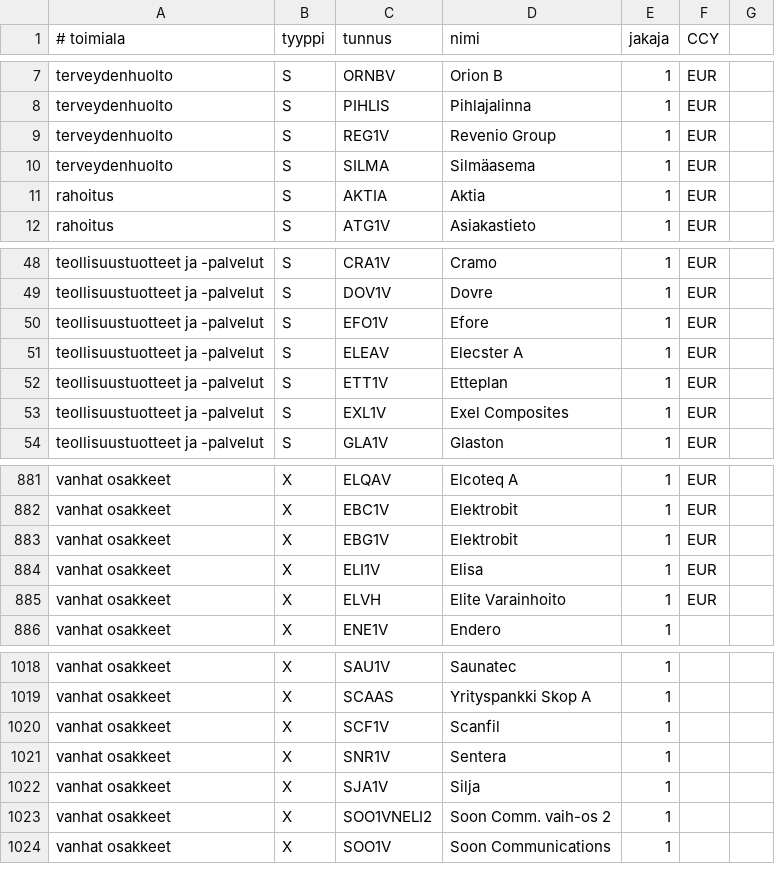
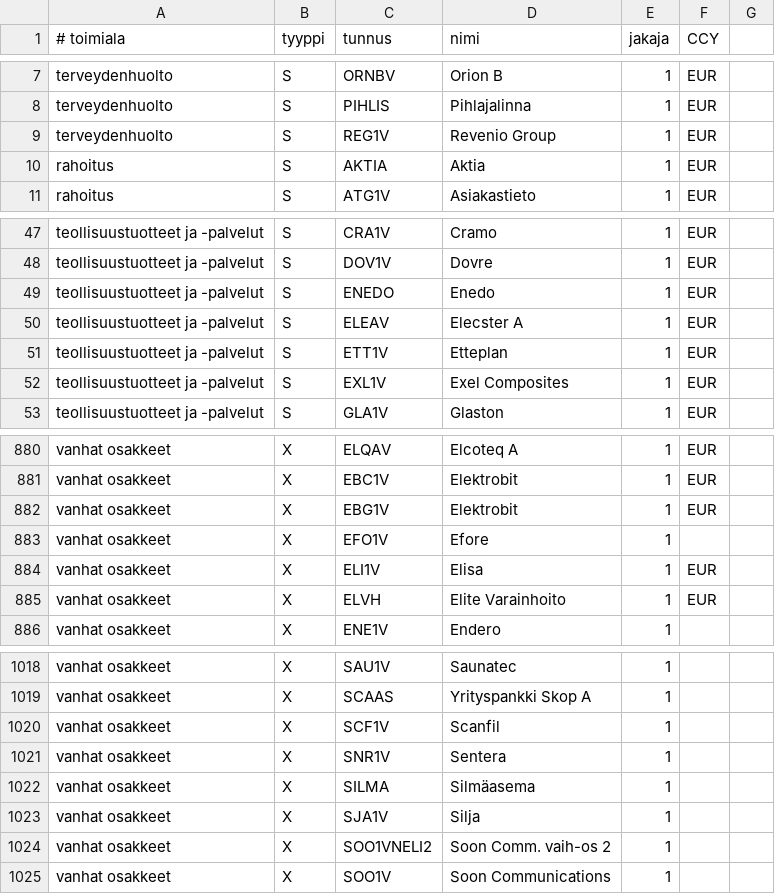
Before and after one commit to skarna1/javaportfolio, a CSV file: etc/tunnukset.csv, drawn as a sheet; only a part is shown, gaps mark what is left out.

Commit message:
SILMAASEMA, ENEDO

```diff
--- a/etc/tunnukset.csv
+++ b/etc/tunnukset.csv
@@ -9,3 +9,2 @@ terveydenhuolto ; S ; PIHLIS ; Pihlajalinna ; 1 ; EUR
 terveydenhuolto ; S ; REG1V ; Revenio Group ; 1 ; EUR
-terveydenhuolto ; S ; SILMA ; Silmäasema ; 1 ; EUR
 rahoitus ; S ; AKTIA ; Aktia; 1 ; EUR
@@ -49,3 +48,3 @@ teollisuustuotteet ja -palvelut ; S ; CRA1V ; Cramo ; 1 ; EUR
 teollisuustuotteet ja -palvelut ; S ; DOV1V ; Dovre ; 1 ; EUR
-teollisuustuotteet ja -palvelut ; S ; EFO1V ; Efore ; 1 ; EUR
+teollisuustuotteet ja -palvelut ; S ; ENEDO ; Enedo ; 1 ; EUR
 teollisuustuotteet ja -palvelut ; S ; ELEAV ; Elecster A ; 1 ; EUR
@@ -883,2 +882,3 @@ vanhat osakkeet ; X ; EBC1V ; Elektrobit ; 1 ; EUR
 vanhat osakkeet ; X ; EBG1V ; Elektrobit ; 1 ; EUR
+vanhat osakkeet ; X ; EFO1V ; Efore ; 1 ;
 vanhat osakkeet ; X ; ELI1V ; Elisa ; 1 ; EUR
@@ -1021,2 +1021,3 @@ vanhat osakkeet ; X ; SCF1V ; Scanfil ; 1
 vanhat osakkeet ; X ; SNR1V ; Sentera ; 1
+vanhat osakkeet ; X ; SILMA ; Silmäasema ; 1 ;
 vanhat osakkeet ; X ; SJA1V ; Silja ; 1
```
